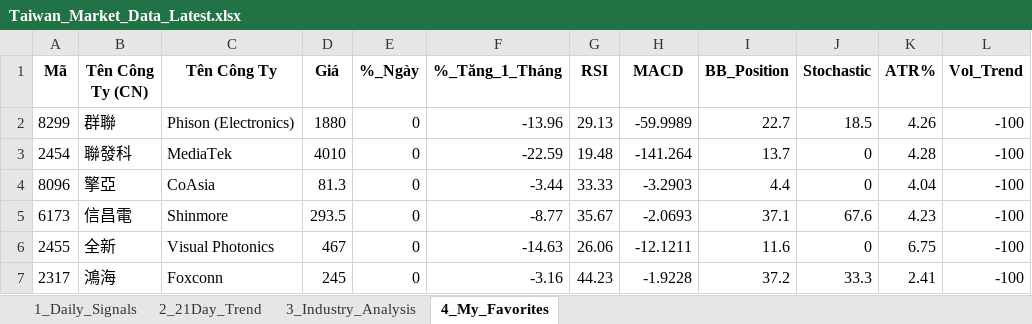
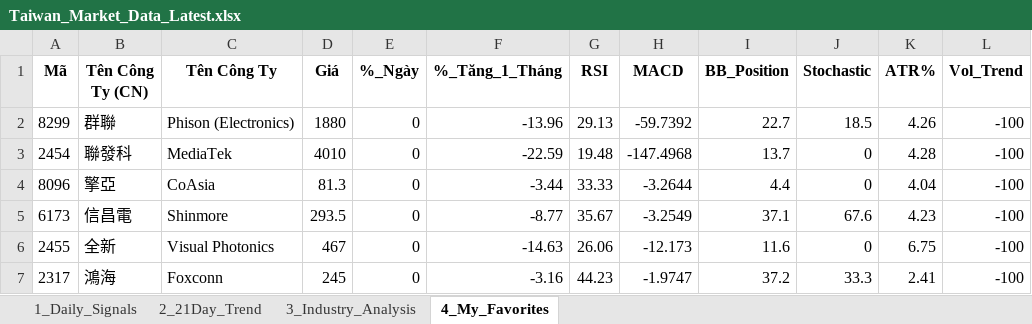
Before and after one commit to chipmoon/dashboard-tw, an Excel workbook: Taiwan_Market_Data_Latest.xlsx, sheet 4_My_Favorites, drawn as a sheet; only a part is shown; values as stored, in another font and other column widths than the file's, no borders; the diff names each change by its address in the sheet, - before the commit and + after, or states it on an @@ line.

```diff
--- a/Taiwan_Market_Data_Latest.xlsx (sheet 4_My_Favorites)
+++ b/Taiwan_Market_Data_Latest.xlsx (sheet 4_My_Favorites)
-H2 (MACD): -59.9989
+H2 (MACD): -59.7392
-H3 (MACD): -141.264
+H3 (MACD): -147.4968
-H4 (MACD): -3.2903
+H4 (MACD): -3.2644
-H5 (MACD): -2.0693
+H5 (MACD): -3.2549
-H6 (MACD): -12.1211
+H6 (MACD): -12.173
-H7 (MACD): -1.9228
+H7 (MACD): -1.9747
```
